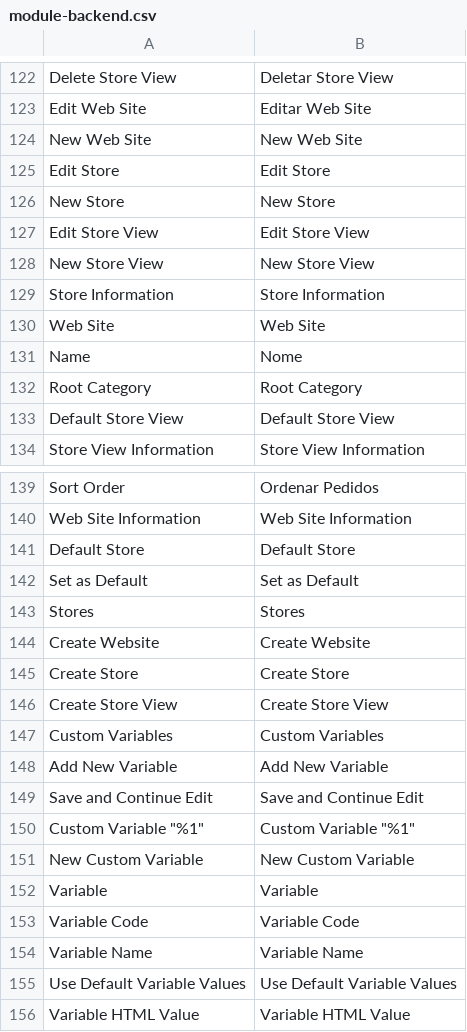
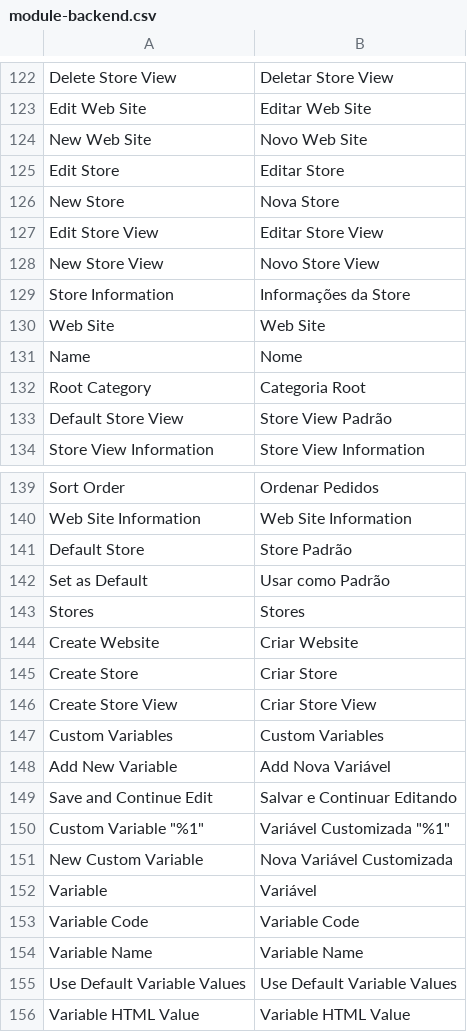
Before and after one commit to Bleez/Magento2-PT-BR, a CSV file: module-backend.csv, drawn as a sheet; only a part is shown, gaps mark what is left out; the diff covers the shown part only; the diff names each change by its address in the sheet, - before the commit and + after, or states it on an @@ line.

```diff
--- a/module-backend.csv
+++ b/module-backend.csv
-B124: New Web Site
+B124: Novo Web Site
-B125: Edit Store
+B125: Editar Store
-B126: New Store
+B126: Nova Store
-B127: Edit Store View
+B127: Editar Store View
-B128: New Store View
+B128: Novo Store View
-B129: Store Information
+B129: Informações da Store
-B132: Root Category
+B132: Categoria Root
-B133: Default Store View
+B133: Store View Padrão
-B141: Default Store
+B141: Store Padrão
-B142: Set as Default
+B142: Usar como Padrão
-B144: Create Website
+B144: Criar Website
-B145: Create Store
+B145: Criar Store
-B146: Create Store View
+B146: Criar Store View
-B148: Add New Variable
+B148: Add Nova Variável
-B149: Save and Continue Edit
+B149: Salvar e Continuar Editando
-B150: Custom Variable "%1"
+B150: Variável Customizada "%1"
-B151: New Custom Variable
+B151: Nova Variável Customizada
-B152: Variable
+B152: Variável
```
Also changed, not shown: 90 edited cells elsewhere in this file.
